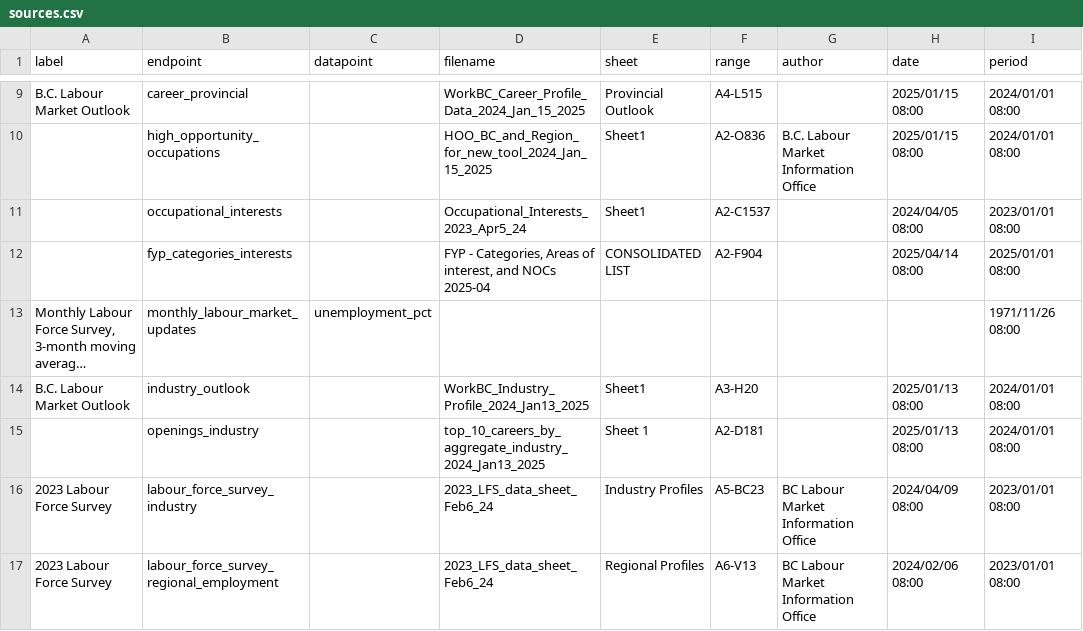
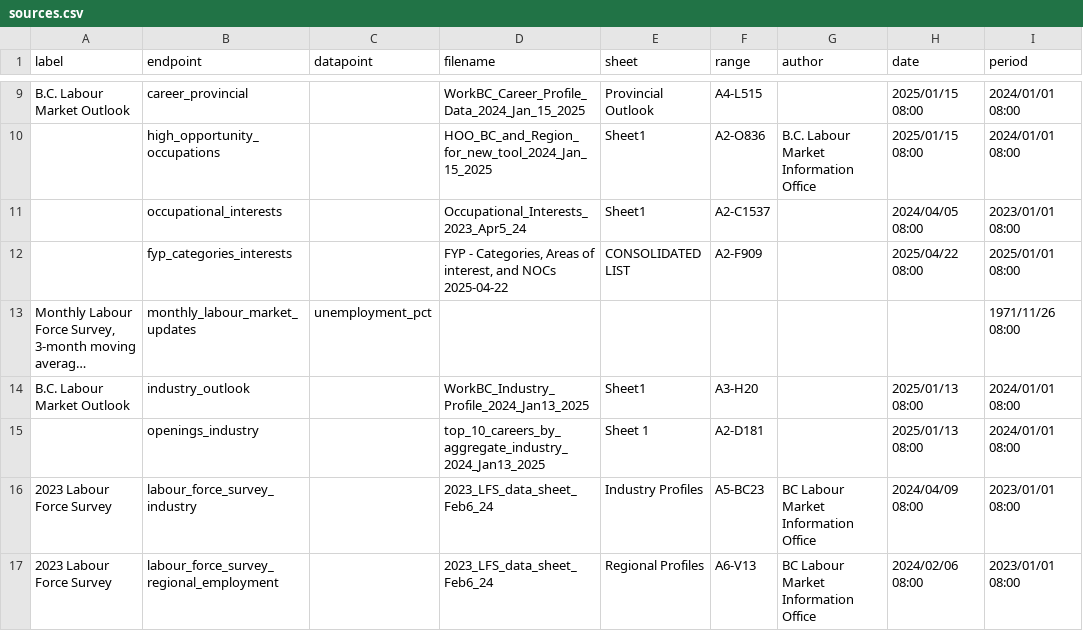
Before and after one commit to bcgov/workbc-ssot, a CSV file: migration/load/sources.csv, drawn as a sheet; only a part is shown, gaps mark what is left out; long unchanged cells end in …; the diff names each change by its address in the sheet, - before the commit and + after, or states it on an @@ line.

```diff
--- a/migration/load/sources.csv
+++ b/migration/load/sources.csv
-D12 (filename): …and NOCs 2025-04
+D12 (filename): …and NOCs 2025-04-22
-F12 (range): A2-F904
+F12 (range): A2-F909
-H12 (date): 2025/04/14 08:00
+H12 (date): 2025/04/22 08:00
```
Also changed, not shown: migration/load/fyp_categories_interests.csv, 4 other files.
